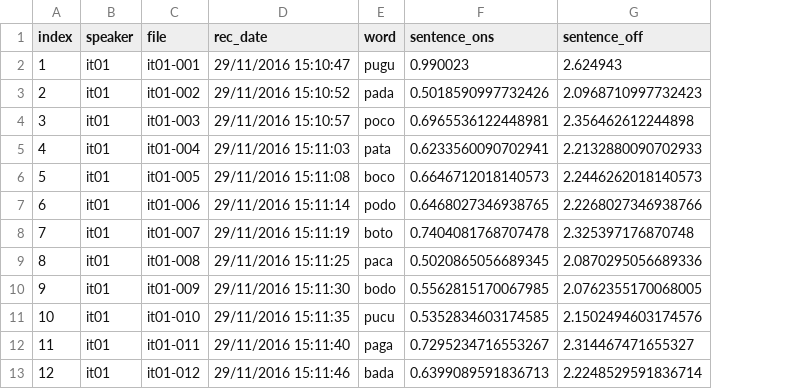
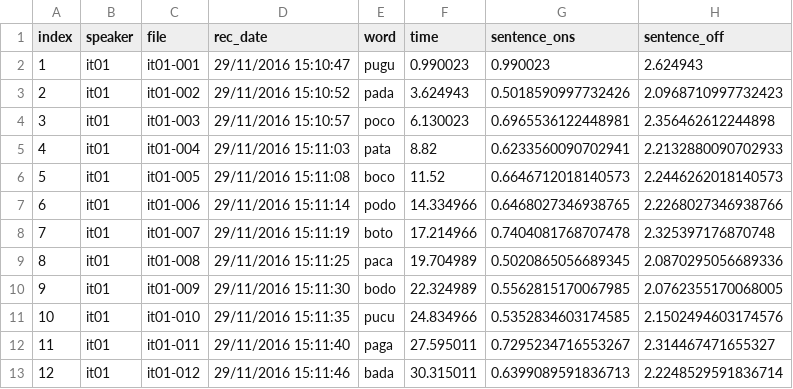
Before and after one commit to stefanocoretta/coretta2018itapol, a CSV file: data-raw/datasets/acoustics/it01-durations.csv, drawn as a sheet; only a part is shown; the diff names each change by its address in the sheet, - before the commit and + after, or states it on an @@ line.

Commit message:
update data

```diff
--- a/data-raw/datasets/acoustics/it01-durations.csv
+++ b/data-raw/datasets/acoustics/it01-durations.csv
+column F (time), rows 2-13: 0.990023 | 3.624943 | 6.130023 | 8.82 | 11.52 | 14.334966 | 17.214966 | 19.704989 | 22.324989 | 24.834966 | 27.595011 | 30.315011
```
Also changed, not shown: data-raw/datasets/acoustics/it02-durations.csv, data-raw/datasets/acoustics/it12-durations.csv, 18 other files.
